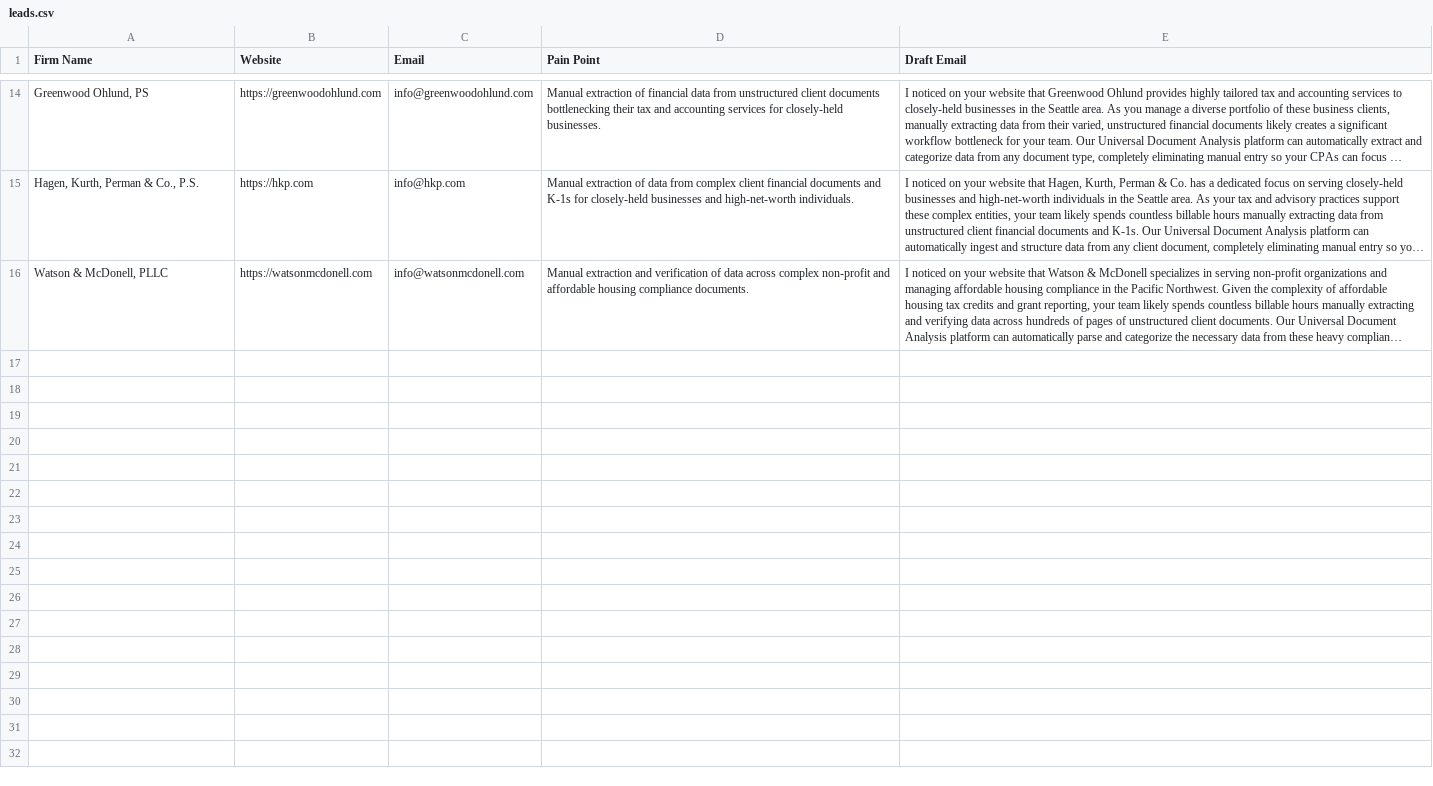
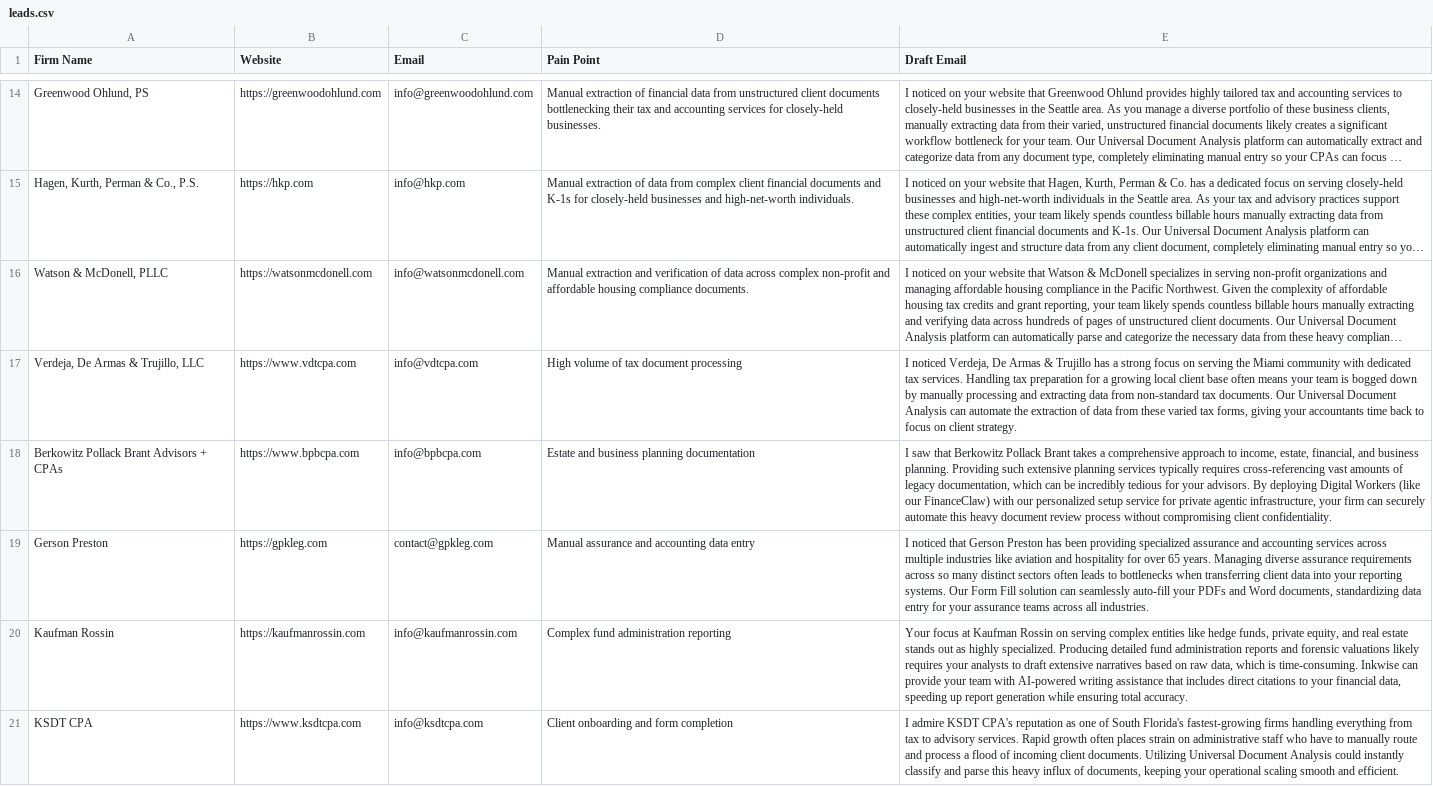
Before and after one commit to ghost1034/hermes, a CSV file: pipelines/b2b_lead_gen/leads.csv, drawn as a sheet; only a part is shown, gaps mark what is left out; long unchanged cells end in …; the diff names each change by its address in the sheet, - before the commit and + after, or states it on an @@ line.

Commit message:
Auto-update pipeline data

```diff
--- a/pipelines/b2b_lead_gen/leads.csv
+++ b/pipelines/b2b_lead_gen/leads.csv
+row 17: Verdeja, De Armas & Trujillo, LLC | https://www.vdtcpa.com | info@vdtcpa.com | High volume of tax document processing | I noticed Verdeja, De Armas & Trujillo has a strong focus on serving the Miami community with dedicated tax services. Handling tax preparation for a growing local client base often means your team is bogged down by manually processing and extracting data from non-standard tax documents. Our Universal Document Analysis can automate the extraction of data from these varied tax forms, giving your accountants time back to focus on client strategy.
+row 18: Berkowitz Pollack Brant Advisors + CPAs | https://www.bpbcpa.com | info@bpbcpa.com | Estate and business planning documentation | I saw that Berkowitz Pollack Brant takes a comprehensive approach to income, estate, financial, and business planning. Providing such extensive planning services typically requires cross-referencing vast amounts of legacy documentation, which can be incredibly tedious for your advisors. By deploying Digital Workers (like our FinanceClaw) with our personalized setup service for private agentic infrastructure, your firm can securely automate this heavy document review process without compromising client confidentiality.
+row 19: Gerson Preston | https://gpkleg.com | contact@gpkleg.com | Manual assurance and accounting data entry | I noticed that Gerson Preston has been providing specialized assurance and accounting services across multiple industries like aviation and hospitality for over 65 years. Managing diverse assurance requirements across so many distinct sectors often leads to bottlenecks when transferring client data into your reporting systems. Our Form Fill solution can seamlessly auto-fill your PDFs and Word documents, standardizing data entry for your assurance teams across all industries.
+row 20: Kaufman Rossin | https://kaufmanrossin.com | info@kaufmanrossin.com | Complex fund administration reporting | Your focus at Kaufman Rossin on serving complex entities like hedge funds, private equity, and real estate stands out as highly specialized. Producing detailed fund administration reports and forensic valuations likely requires your analysts to draft extensive narratives based on raw data, which is time-consuming. Inkwise can provide your team with AI-powered writing assistance that includes direct citations to your financial data, speeding up report generation while ensuring total accuracy.
+row 21: KSDT CPA | https://www.ksdtcpa.com | info@ksdtcpa.com | Client onboarding and form completion | I admire KSDT CPA's reputation as one of South Florida's fastest-growing firms handling everything from tax to advisory services. Rapid growth often places strain on administrative staff who have to manually route and process a flood of incoming client documents. Utilizing Universal Document Analysis could instantly classify and parse this heavy influx of documents, keeping your operational scaling smooth and efficient.
```
Also changed, not shown: 1 other file.
